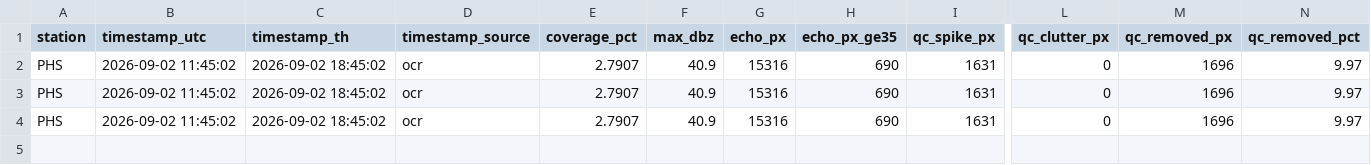
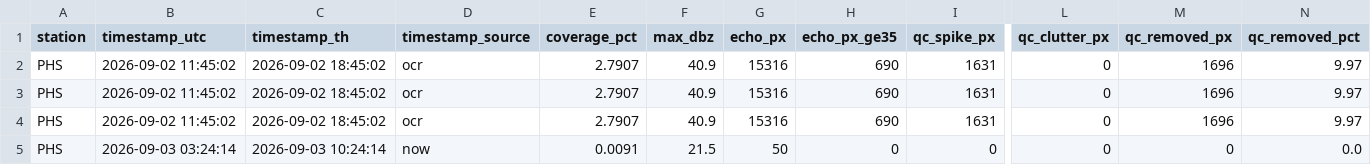
Before and after one commit to jamorn12/tmd-radar-archive, a CSV file: data/log/PHS_index.csv, drawn as a sheet; only a part is shown, gaps mark what is left out; rows hold the shown columns only; the diff names each change by its address in the sheet, - before the commit and + after, or states it on an @@ line.

Commit message:
archive: update radar data [skip ci]

```diff
--- a/data/log/PHS_index.csv
+++ b/data/log/PHS_index.csv
+row 5: PHS | 2026-09-03 03:24:14 | 2026-09-03 10:24:14 | now | 0.0091 | 21.5 | 50 | 0 | 0 | 0 | 0 | 0.0
```
Also changed, not shown: 3 other files.
